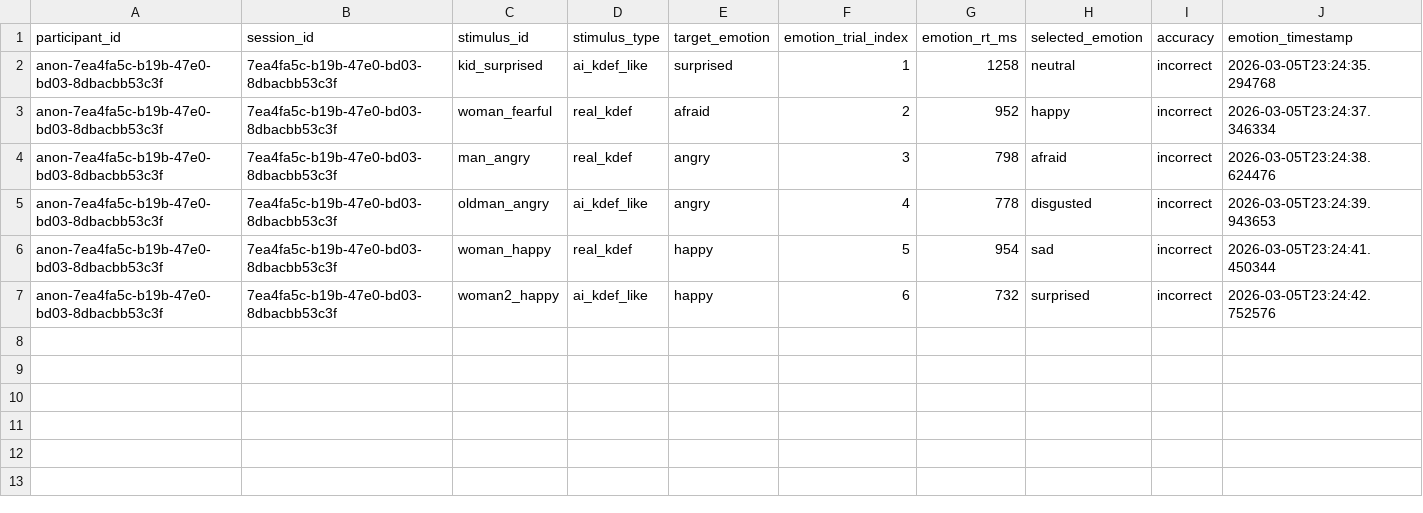
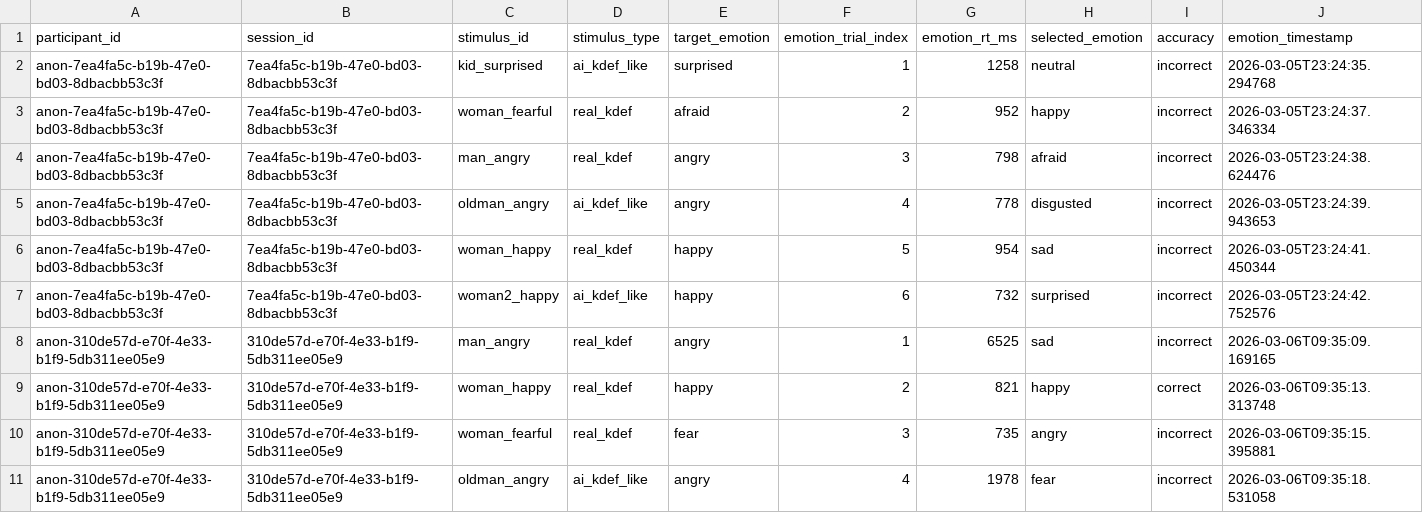
Before and after one commit to JoseEliel/facelab, a CSV file: emotion_responses_part1.csv, drawn as a sheet.

```diff
--- a/emotion_responses_part1.csv
+++ b/emotion_responses_part1.csv
@@ -7 +7,5 @@ anon-7ea4fa5c-b19b-47e0-bd03-8dbacbb53c3f,7ea4fa5c-b19b-47e0-bd03-8dbacbb53c3f,w
 anon-7ea4fa5c-b19b-47e0-bd03-8dbacbb53c3f,7ea4fa5c-b19b-47e0-bd03-8dbacbb53c3f,woman2_happy,ai_kdef_like,happy,6,732,surprised,incorrect,2026-03-05T23:24:42.752576
+anon-310de57d-e70f-4e33-b1f9-5db311ee05e9,310de57d-e70f-4e33-b1f9-5db311ee05e9,man_angry,real_kdef,angry,1,6525,sad,incorrect,2026-03-06T09:35:09.169165
+anon-310de57d-e70f-4e33-b1f9-5db311ee05e9,310de57d-e70f-4e33-b1f9-5db311ee05e9,woman_happy,real_kdef,happy,2,821,happy,correct,2026-03-06T09:35:13.313748
+anon-310de57d-e70f-4e33-b1f9-5db311ee05e9,310de57d-e70f-4e33-b1f9-5db311ee05e9,woman_fearful,real_kdef,fear,3,735,angry,incorrect,2026-03-06T09:35:15.395881
+anon-310de57d-e70f-4e33-b1f9-5db311ee05e9,310de57d-e70f-4e33-b1f9-5db311ee05e9,oldman_angry,ai_kdef_like,angry,4,1978,fear,incorrect,2026-03-06T09:35:18.531058
```
Also changed, not shown: 1 other file.
